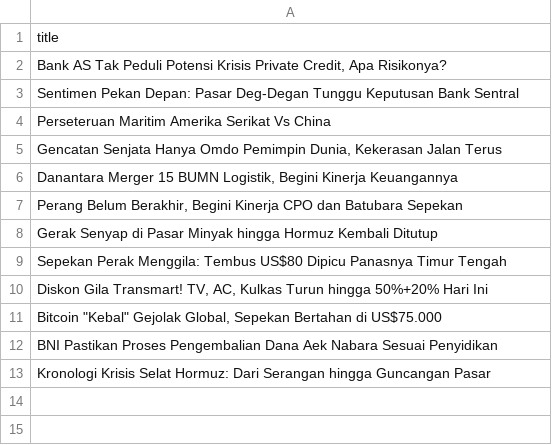
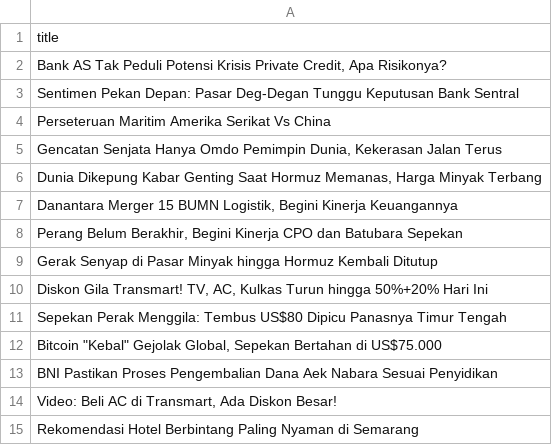
Before and after one commit to arjunsujarwo/arjun-portfolio, a CSV file: data_mentah_berita.csv, drawn as a sheet.

```diff
--- a/data_mentah_berita.csv
+++ b/data_mentah_berita.csv
@@ -5,2 +5,3 @@ Perseteruan Maritim Amerika Serikat Vs China
 "Gencatan Senjata Hanya Omdo Pemimpin Dunia, Kekerasan Jalan Terus"
+"Dunia Dikepung Kabar Genting Saat Hormuz Memanas, Harga Minyak Terbang"
 "Danantara Merger 15 BUMN Logistik, Begini Kinerja Keuangannya"
@@ -8,6 +9,7 @@ Perseteruan Maritim Amerika Serikat Vs China
 Gerak Senyap di Pasar Minyak hingga Hormuz Kembali Ditutup
+"Diskon Gila Transmart! TV, AC, Kulkas Turun hingga 50%+20% Hari Ini"
 Sepekan Perak Menggila: Tembus US$80 Dipicu Panasnya Timur Tengah
-"Diskon Gila Transmart! TV, AC, Kulkas Turun hingga 50%+20% Hari Ini"
 "Bitcoin ""Kebal"" Gejolak Global, Sepekan Bertahan di US$75.000"
 BNI Pastikan Proses Pengembalian Dana Aek Nabara Sesuai Penyidikan
-Kronologi Krisis Selat Hormuz: Dari Serangan hingga Guncangan Pasar
+"Video: Beli AC di Transmart, Ada Diskon Besar!"
+Rekomendasi Hotel Berbintang Paling Nyaman di Semarang
```
Also changed, not shown: 6 other files.
